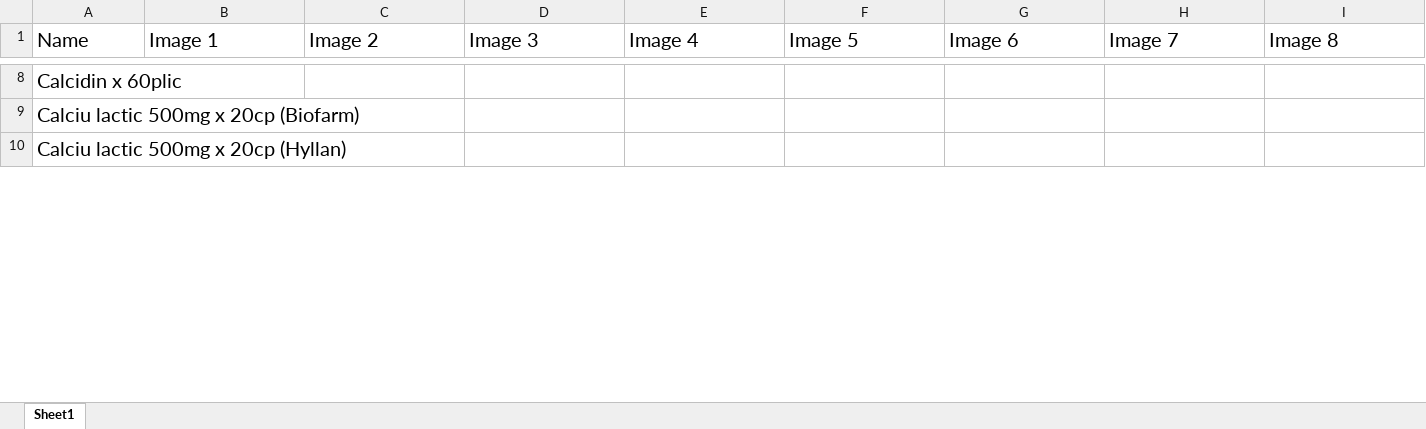
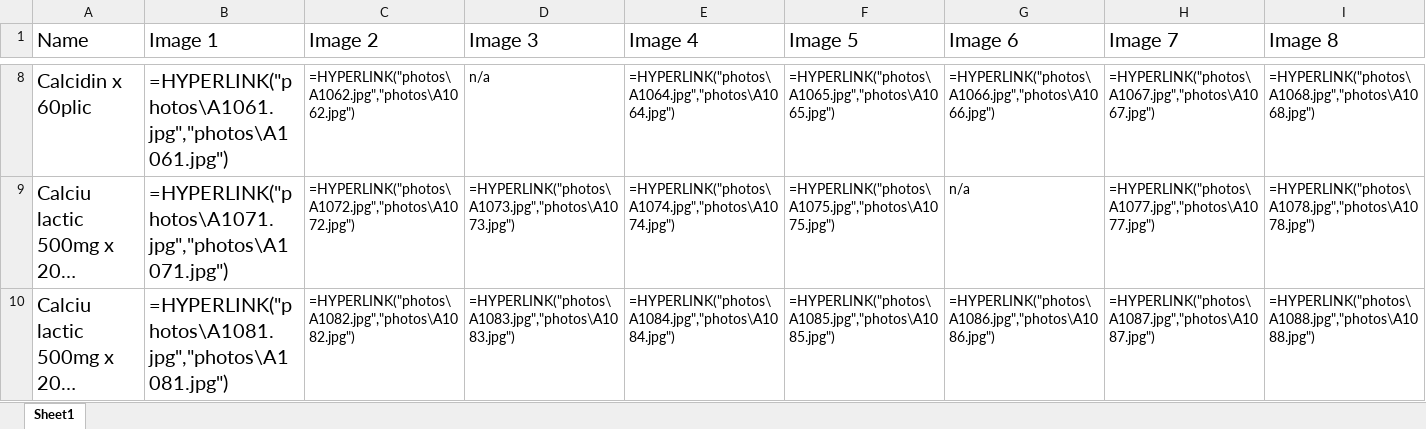
Before and after one commit to allexradu/Google_Bot, an Excel workbook: excel/a.xlsx, sheet Sheet1, drawn as a sheet; only a part is shown, gaps mark what is left out; long unchanged cells end in …; values as stored, in another font and other column widths than the file's, no borders; formulas without a stored value are shown as written; the diff covers the shown part only; the diff names each change by its address in the sheet, - before the commit and + after, or states it on an @@ line.

```diff
--- a/excel/a.xlsx (sheet Sheet1)
+++ b/excel/a.xlsx (sheet Sheet1)
-B8 (Image 1): (empty)
+B8 (Image 1): =HYPERLINK("photos\A1061.jpg","photos\A1061.jpg")
-C8 (Image 2): (empty)
+C8 (Image 2): =HYPERLINK("photos\A1062.jpg","photos\A1062.jpg")
-D8 (Image 3): (empty)
+D8 (Image 3): n/a
-E8 (Image 4): (empty)
+E8 (Image 4): =HYPERLINK("photos\A1064.jpg","photos\A1064.jpg")
-F8 (Image 5): (empty)
+F8 (Image 5): =HYPERLINK("photos\A1065.jpg","photos\A1065.jpg")
-G8 (Image 6): (empty)
+G8 (Image 6): =HYPERLINK("photos\A1066.jpg","photos\A1066.jpg")
-H8 (Image 7): (empty)
+H8 (Image 7): =HYPERLINK("photos\A1067.jpg","photos\A1067.jpg")
-I8 (Image 8): (empty)
+I8 (Image 8): =HYPERLINK("photos\A1068.jpg","photos\A1068.jpg")
-B9 (Image 1): (empty)
+B9 (Image 1): =HYPERLINK("photos\A1071.jpg","photos\A1071.jpg")
-C9 (Image 2): (empty)
+C9 (Image 2): =HYPERLINK("photos\A1072.jpg","photos\A1072.jpg")
-D9 (Image 3): (empty)
+D9 (Image 3): =HYPERLINK("photos\A1073.jpg","photos\A1073.jpg")
-E9 (Image 4): (empty)
+E9 (Image 4): =HYPERLINK("photos\A1074.jpg","photos\A1074.jpg")
-F9 (Image 5): (empty)
+F9 (Image 5): =HYPERLINK("photos\A1075.jpg","photos\A1075.jpg")
-G9 (Image 6): (empty)
+G9 (Image 6): n/a
-H9 (Image 7): (empty)
+H9 (Image 7): =HYPERLINK("photos\A1077.jpg","photos\A1077.jpg")
-I9 (Image 8): (empty)
+I9 (Image 8): =HYPERLINK("photos\A1078.jpg","photos\A1078.jpg")
-B10 (Image 1): (empty)
+B10 (Image 1): =HYPERLINK("photos\A1081.jpg","photos\A1081.jpg")
-C10 (Image 2): (empty)
+C10 (Image 2): =HYPERLINK("photos\A1082.jpg","photos\A1082.jpg")
-D10 (Image 3): (empty)
+D10 (Image 3): =HYPERLINK("photos\A1083.jpg","photos\A1083.jpg")
-E10 (Image 4): (empty)
+E10 (Image 4): =HYPERLINK("photos\A1084.jpg","photos\A1084.jpg")
-F10 (Image 5): (empty)
+F10 (Image 5): =HYPERLINK("photos\A1085.jpg","photos\A1085.jpg")
-G10 (Image 6): (empty)
+G10 (Image 6): =HYPERLINK("photos\A1086.jpg","photos\A1086.jpg")
-H10 (Image 7): (empty)
+H10 (Image 7): =HYPERLINK("photos\A1087.jpg","photos\A1087.jpg")
-I10 (Image 8): (empty)
+I10 (Image 8): =HYPERLINK("photos\A1088.jpg","photos\A1088.jpg")
```
Also changed, not shown: 93 edited cells elsewhere in this sheet, 2 other files.
